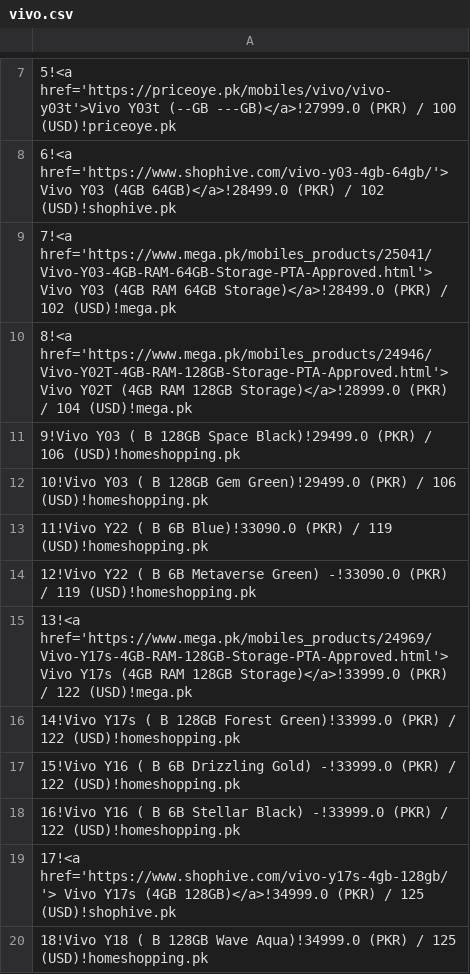
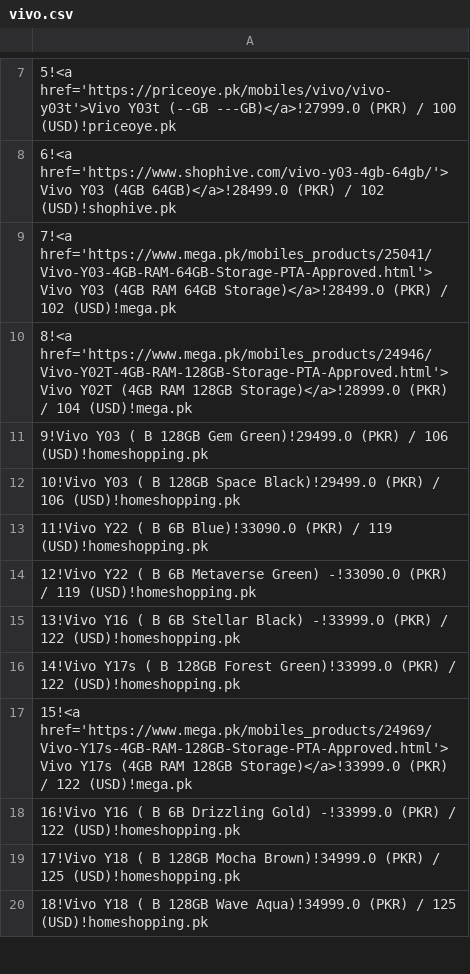
Before and after one commit to maliksuhail/mobileprices, a CSV file: assets/vivo/vivo.csv, drawn as a sheet; only a part is shown, gaps mark what is left out; the diff covers the shown part only.

```diff
--- a/assets/vivo/vivo.csv
+++ b/assets/vivo/vivo.csv
@@ -10,11 +10,11 @@
 8!<a href='https://www.mega.pk/mobiles_products/24946/Vivo-Y02T-4GB-RAM-128GB-Storage-PTA-Approved.html'> Vivo Y02T (4GB RAM 128GB Storage)</a>!28999.0 (PKR) / 104 (USD)!mega.pk
-9!Vivo Y03 ( B 128GB Space Black)!29499.0 (PKR) / 106 (USD)!homeshopping.pk
-10!Vivo Y03 ( B 128GB Gem Green)!29499.0 (PKR) / 106 (USD)!homeshopping.pk
+9!Vivo Y03 ( B 128GB Gem Green)!29499.0 (PKR) / 106 (USD)!homeshopping.pk
+10!Vivo Y03 ( B 128GB Space Black)!29499.0 (PKR) / 106 (USD)!homeshopping.pk
 11!Vivo Y22 ( B 6B Blue)!33090.0 (PKR) / 119 (USD)!homeshopping.pk
 12!Vivo Y22 ( B 6B Metaverse Green) -!33090.0 (PKR) / 119 (USD)!homeshopping.pk
-13!<a href='https://www.mega.pk/mobiles_products/24969/Vivo-Y17s-4GB-RAM-128GB-Storage-PTA-Approved.html'> Vivo Y17s (4GB RAM 128GB Storage)</a>!33999.0 (PKR) / 122 (USD)!mega.pk
+13!Vivo Y16 ( B 6B Stellar Black) -!33999.0 (PKR) / 122 (USD)!homeshopping.pk
 14!Vivo Y17s ( B 128GB Forest Green)!33999.0 (PKR) / 122 (USD)!homeshopping.pk
-15!Vivo Y16 ( B 6B Drizzling Gold) -!33999.0 (PKR) / 122 (USD)!homeshopping.pk
-16!Vivo Y16 ( B 6B Stellar Black) -!33999.0 (PKR) / 122 (USD)!homeshopping.pk
-17!<a href='https://www.shophive.com/vivo-y17s-4gb-128gb/'> Vivo Y17s (4GB 128GB)</a>!34999.0 (PKR) / 125 (USD)!shophive.pk
+15!<a href='https://www.mega.pk/mobiles_products/24969/Vivo-Y17s-4GB-RAM-128GB-Storage-PTA-Approved.html'> Vivo Y17s (4GB RAM 128GB Storage)</a>!33999.0 (PKR) / 122 (USD)!mega.pk
+16!Vivo Y16 ( B 6B Drizzling Gold) -!33999.0 (PKR) / 122 (USD)!homeshopping.pk
+17!Vivo Y18 ( B 128GB Mocha Brown)!34999.0 (PKR) / 125 (USD)!homeshopping.pk
 18!Vivo Y18 ( B 128GB Wave Aqua)!34999.0 (PKR) / 125 (USD)!homeshopping.pk
```
Also changed, not shown: 1 added row and 10 edited cells elsewhere in this file, assets/apple/apple.csv, assets/infinix/infinix.csv, 46 other files.
